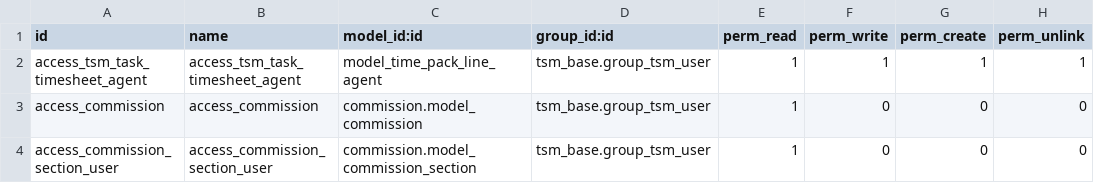
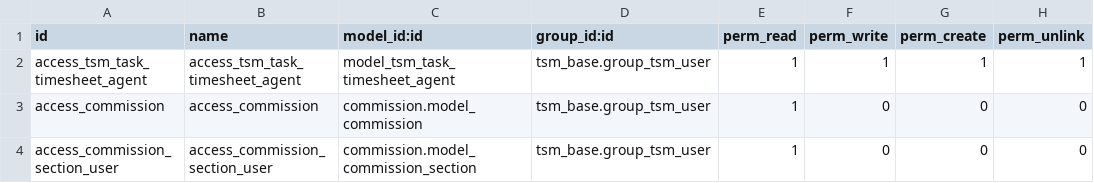
Before and after one commit to Bilbonet/bilbonet-tsm, a CSV file: tsm_timesheet_commission/security/ir.model.access.csv (was tsm_time_pack_commission/security/ir.model.access.csv), drawn as a sheet.

Commit message:
[WIP] workin in task timesheet commissions

```diff
--- a/tsm_time_pack_commission/security/ir.model.access.csv
+++ b/tsm_timesheet_commission/security/ir.model.access.csv
@@ -1,3 +1,3 @@
 id,name,model_id:id,group_id:id,perm_read,perm_write,perm_create,perm_unlink
-access_tsm_task_timesheet_agent,access_tsm_task_timesheet_agent,model_time_pack_line_agent,tsm_base.group_tsm_user,1,1,1,1
+access_tsm_task_timesheet_agent,access_tsm_task_timesheet_agent,model_tsm_task_timesheet_agent,tsm_base.group_tsm_user,1,1,1,1
 access_commission,access_commission,commission.model_commission,tsm_base.group_tsm_user,1,0,0,0
```
Also changed, not shown: 17 other files.
